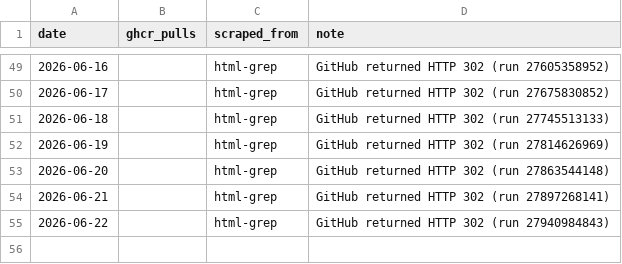
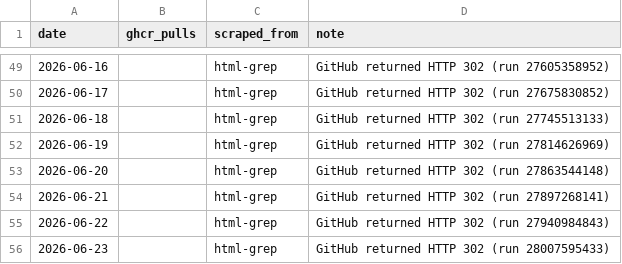
Before and after one commit to subhayu99/vellaris, a CSV file: analytics/ghcr-pulls.csv, drawn as a sheet; only a part is shown, gaps mark what is left out; the diff names each change by its address in the sheet, - before the commit and + after, or states it on an @@ line.

```diff
--- a/analytics/ghcr-pulls.csv
+++ b/analytics/ghcr-pulls.csv
+row 56: 2026-06-23 |  | html-grep | GitHub returned HTTP 302 (run 28007595433)
```
